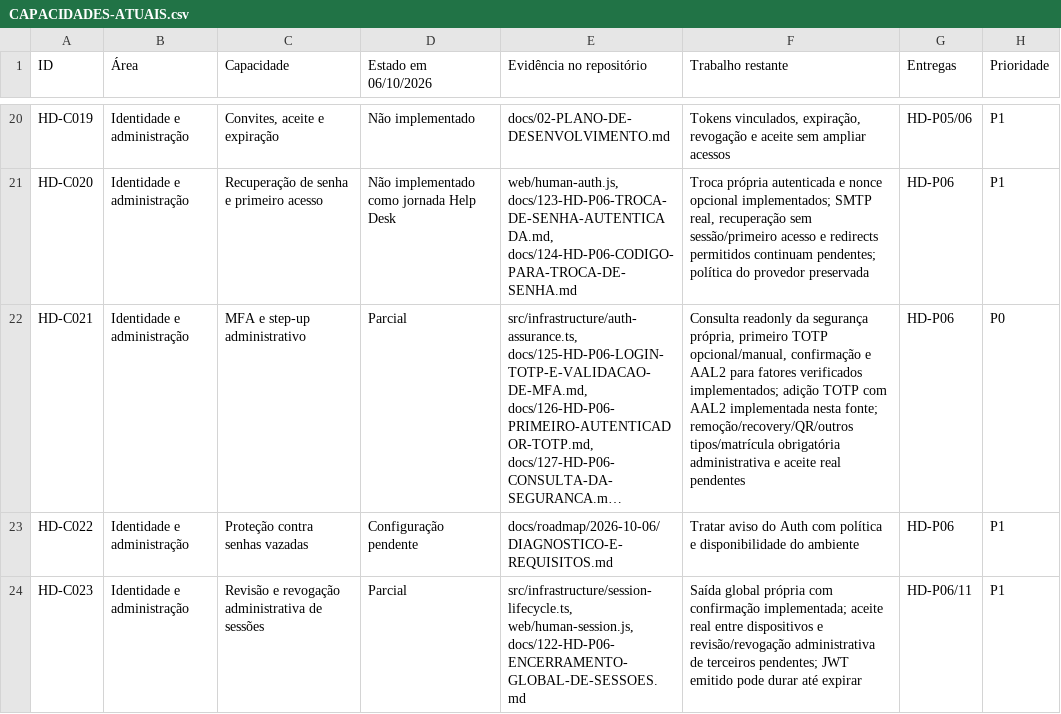
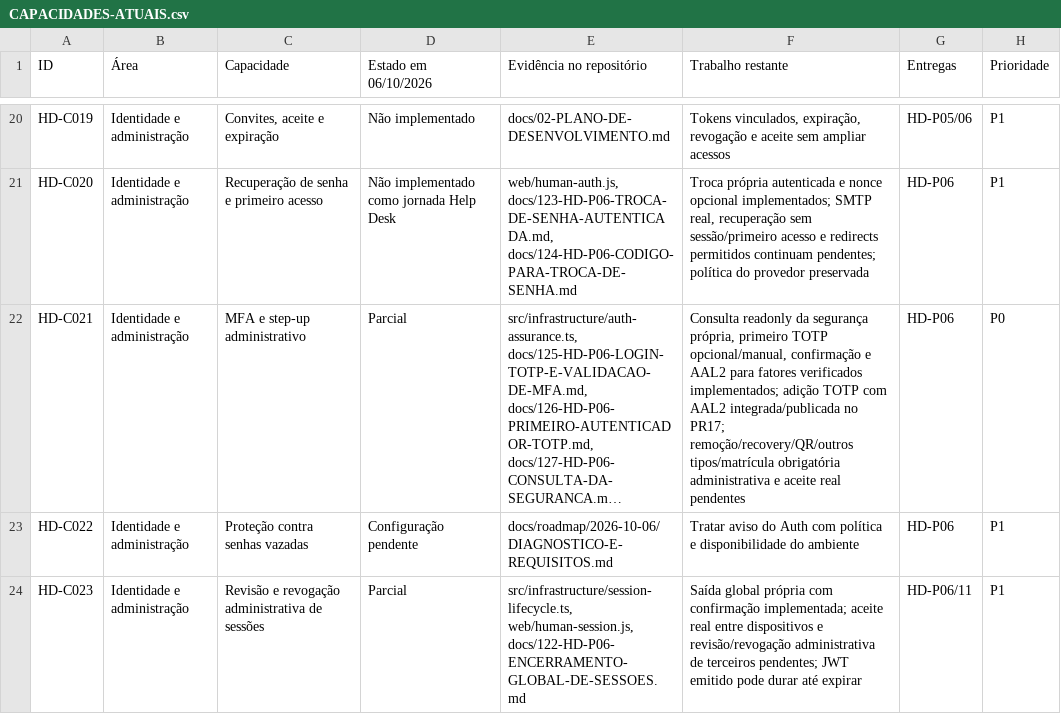
Before and after one commit to Consulte-GEO/help-desk-multi-tenant, a CSV file: docs/roadmap/2026-10-06/CAPACIDADES-ATUAIS.csv, drawn as a sheet; only a part is shown, gaps mark what is left out; long unchanged cells end in …; the diff names each change by its address in the sheet, - before the commit and + after, or states it on an @@ line.

```diff
--- a/docs/roadmap/2026-10-06/CAPACIDADES-ATUAIS.csv
+++ b/docs/roadmap/2026-10-06/CAPACIDADES-ATUAIS.csv
-F22 (Trabalho restante): …com AAL2 implementada nesta fonte; remoção/recovery/QR/outros tipos/matrícula…
+F22 (Trabalho restante): …com AAL2 integrada/publicada no PR17; remoção/recovery/QR/outros tipos/matrícula…
```
Also changed, not shown: 8 other files.
